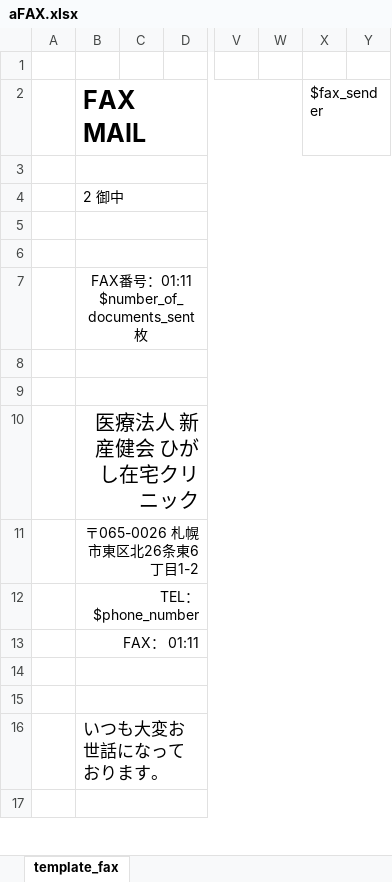
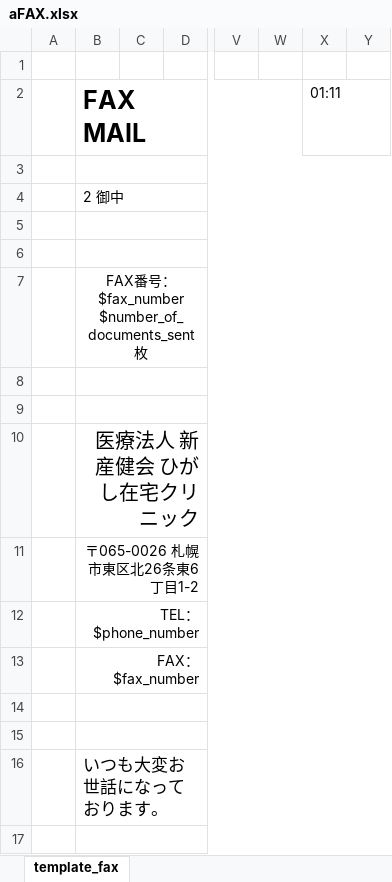
Before and after one commit to tellus21/ers, an Excel workbook: public/download/aFAX.xlsx, sheet template_fax, drawn as a sheet; only a part is shown, gaps mark what is left out; values as stored, in another font and other column widths than the file's, no borders; the diff names each change by its address in the sheet, - before the commit and + after, or states it on an @@ line.

```diff
--- a/public/download/aFAX.xlsx (sheet template_fax)
+++ b/public/download/aFAX.xlsx (sheet template_fax)
-X2: $fax_sender
+X2: 01:11
-B7 (FAX MAIL): FAX番号：01:11 $number_of_documents_sent枚
+B7 (FAX MAIL): FAX番号：$fax_number $number_of_documents_sent枚
-B13 (FAX MAIL): FAX： 01:11
+B13 (FAX MAIL): FAX： $fax_number
```
Also changed, not shown: public/download/FAX.xlsx, 2 other files.
